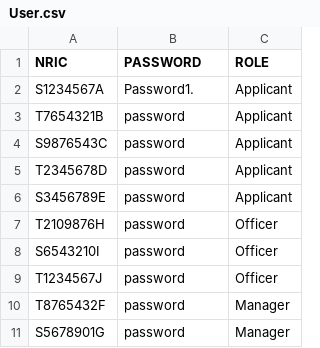
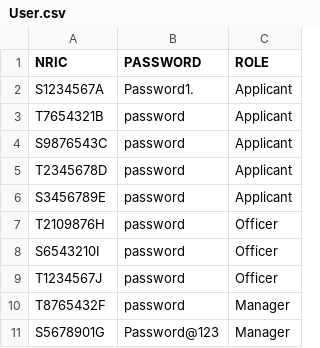
Before and after one commit to zenkang/BTOproject, a CSV file: src/data/User.csv, drawn as a sheet.

```diff
--- a/src/data/User.csv
+++ b/src/data/User.csv
@@ -10,2 +10,2 @@ T1234567J,password,Officer
 T8765432F,password,Manager
-S5678901G,password,Manager
+S5678901G,Password@123,Manager
```
Also changed, not shown: src/data/ProjectList.csv, 8 other files.
